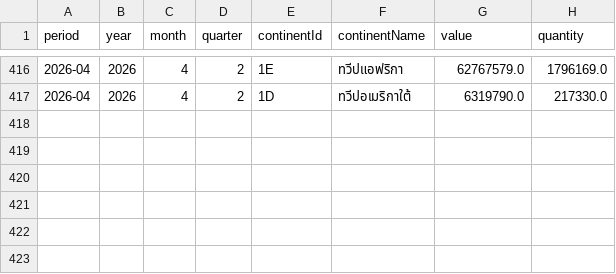
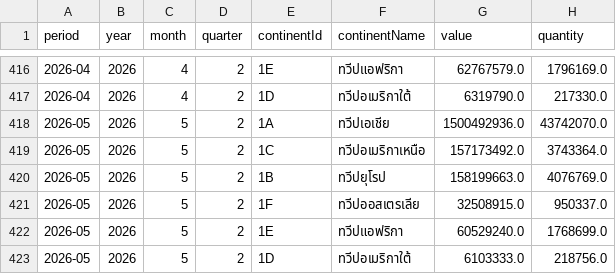
Before and after one commit to benzkanin41-alt/moc-export-dashboard-hs220299, a CSV file: data/monthly_continent_hs220299.csv, drawn as a sheet; only a part is shown, gaps mark what is left out; the diff names each change by its address in the sheet, - before the commit and + after, or states it on an @@ line.

```diff
--- a/data/monthly_continent_hs220299.csv
+++ b/data/monthly_continent_hs220299.csv
+row 418: 2026-05 | 2026 | 5 | 2 | 1A | ทวีปเอเชีย | 1500492936.0 | 43742070.0
+row 419: 2026-05 | 2026 | 5 | 2 | 1C | ทวีปอเมริกาเหนือ | 157173492.0 | 3743364.0
+row 420: 2026-05 | 2026 | 5 | 2 | 1B | ทวีปยุโรป | 158199663.0 | 4076769.0
+row 421: 2026-05 | 2026 | 5 | 2 | 1F | ทวีปออสเตรเลีย | 32508915.0 | 950337.0
+row 422: 2026-05 | 2026 | 5 | 2 | 1E | ทวีปแอฟริกา | 60529240.0 | 1768699.0
+row 423: 2026-05 | 2026 | 5 | 2 | 1D | ทวีปอเมริกาใต้ | 6103333.0 | 218756.0
```
Also changed, not shown: data/monthly_total_hs220299.csv, data/validation_reconciliation.csv, 4 other files.
